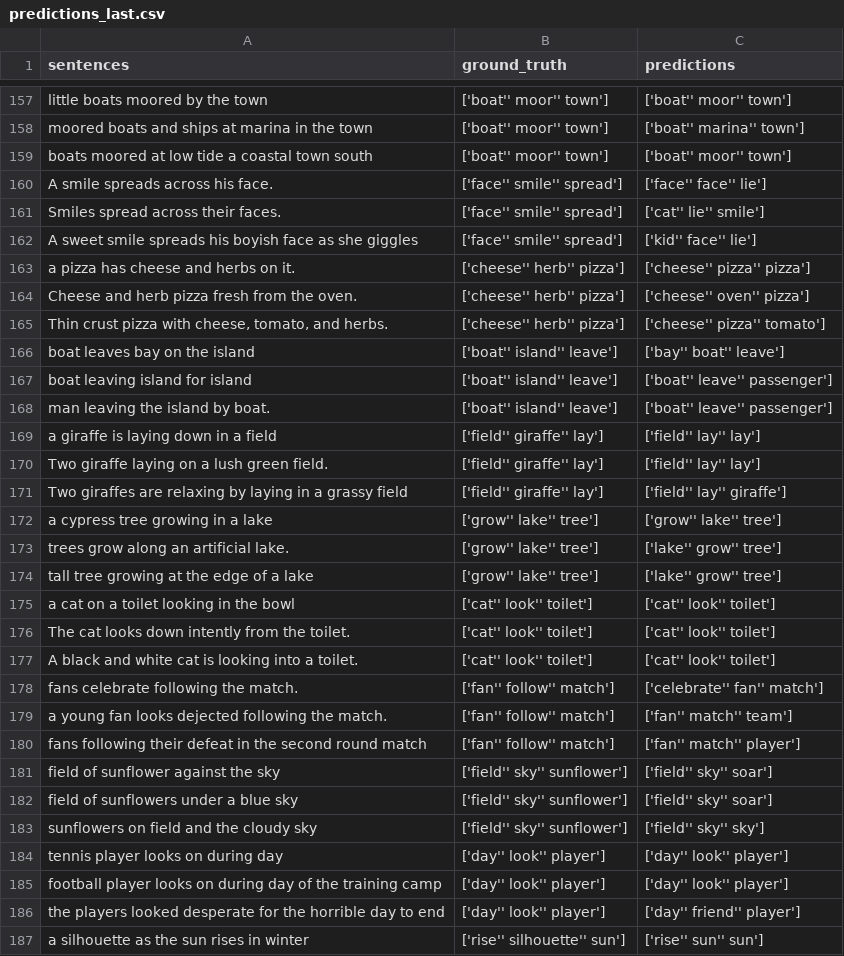
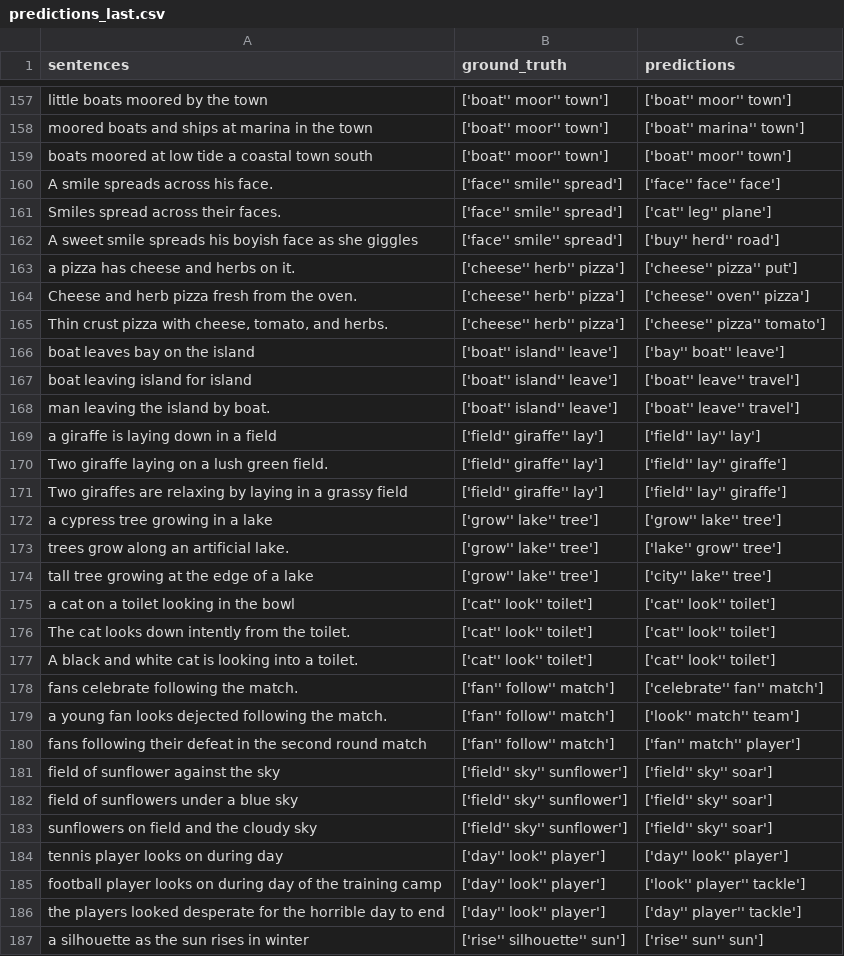
Before and after one commit to mohamedali05/TP_INF8460, a CSV file: TP_3/predictions_last.csv, drawn as a sheet; only a part is shown, gaps mark what is left out; the diff covers the shown part only.

```diff
--- a/TP_3/predictions_last.csv
+++ b/TP_3/predictions_last.csv
@@ -159,6 +159,6 @@ moored boats and ships at marina in the town,['boat'' moor'' town'],['boat'' mar
 boats moored at low tide a coastal town south,['boat'' moor'' town'],['boat'' moor'' town']
-A smile spreads across his face.,['face'' smile'' spread'],['face'' face'' lie']
-Smiles spread across their faces.,['face'' smile'' spread'],['cat'' lie'' smile']
-A sweet smile spreads his boyish face as she giggles,['face'' smile'' spread'],['kid'' face'' lie']
-a pizza has cheese and herbs on it.,['cheese'' herb'' pizza'],['cheese'' pizza'' pizza']
+A smile spreads across his face.,['face'' smile'' spread'],['face'' face'' face']
+Smiles spread across their faces.,['face'' smile'' spread'],['cat'' leg'' plane']
+A sweet smile spreads his boyish face as she giggles,['face'' smile'' spread'],['buy'' herd'' road']
+a pizza has cheese and herbs on it.,['cheese'' herb'' pizza'],['cheese'' pizza'' put']
 Cheese and herb pizza fresh from the oven.,['cheese'' herb'' pizza'],['cheese'' oven'' pizza']
@@ -166,6 +166,6 @@ Cheese and herb pizza fresh from the oven.,['cheese'' herb'' pizza'],['cheese''
 boat leaves bay on the island,['boat'' island'' leave'],['bay'' boat'' leave']
-boat leaving island for island,['boat'' island'' leave'],['boat'' leave'' passenger']
-man leaving the island by boat.,['boat'' island'' leave'],['boat'' leave'' passenger']
+boat leaving island for island,['boat'' island'' leave'],['boat'' leave'' travel']
+man leaving the island by boat.,['boat'' island'' leave'],['boat'' leave'' travel']
 a giraffe is laying down in a field,['field'' giraffe'' lay'],['field'' lay'' lay']
-Two giraffe laying on a lush green field.,['field'' giraffe'' lay'],['field'' lay'' lay']
+Two giraffe laying on a lush green field.,['field'' giraffe'' lay'],['field'' lay'' giraffe']
 Two giraffes are relaxing by laying in a grassy field,['field'' giraffe'' lay'],['field'' lay'' giraffe']
@@ -173,3 +173,3 @@ a cypress tree growing in a lake,['grow'' lake'' tree'],['grow'' lake'' tree']
 trees grow along an artificial lake.,['grow'' lake'' tree'],['lake'' grow'' tree']
-tall tree growing at the edge of a lake,['grow'' lake'' tree'],['lake'' grow'' tree']
+tall tree growing at the edge of a lake,['grow'' lake'' tree'],['city'' lake'' tree']
 a cat on a toilet looking in the bowl,['cat'' look'' toilet'],['cat'' look'' toilet']
@@ -178,3 +178,3 @@ A black and white cat is looking into a toilet.,['cat'' look'' toilet'],['cat''
 fans celebrate following the match.,['fan'' follow'' match'],['celebrate'' fan'' match']
-a young fan looks dejected following the match.,['fan'' follow'' match'],['fan'' match'' team']
+a young fan looks dejected following the match.,['fan'' follow'' match'],['look'' match'' team']
 fans following their defeat in the second round match,['fan'' follow'' match'],['fan'' match'' player']
@@ -182,6 +182,6 @@ field of sunflower against the sky,['field'' sky'' sunflower'],['field'' sky'' s
 field of sunflowers under a blue sky,['field'' sky'' sunflower'],['field'' sky'' soar']
-sunflowers on field and the cloudy sky,['field'' sky'' sunflower'],['field'' sky'' sky']
+sunflowers on field and the cloudy sky,['field'' sky'' sunflower'],['field'' sky'' soar']
 tennis player looks on during day,['day'' look'' player'],['day'' look'' player']
-football player looks on during day of the training camp,['day'' look'' player'],['day'' look'' player']
-the players looked desperate for the horrible day to end,['day'' look'' player'],['day'' friend'' player']
+football player looks on during day of the training camp,['day'' look'' player'],['look'' player'' tackle']
+the players looked desperate for the horrible day to end,['day'' look'' player'],['day'' player'' tackle']
 a silhouette as the sun rises in winter,['rise'' silhouette'' sun'],['rise'' sun'' sun']
```
Also changed, not shown: 174 edited cells elsewhere in this file, TP_3/predictions_stopped.csv, 1 other file.
